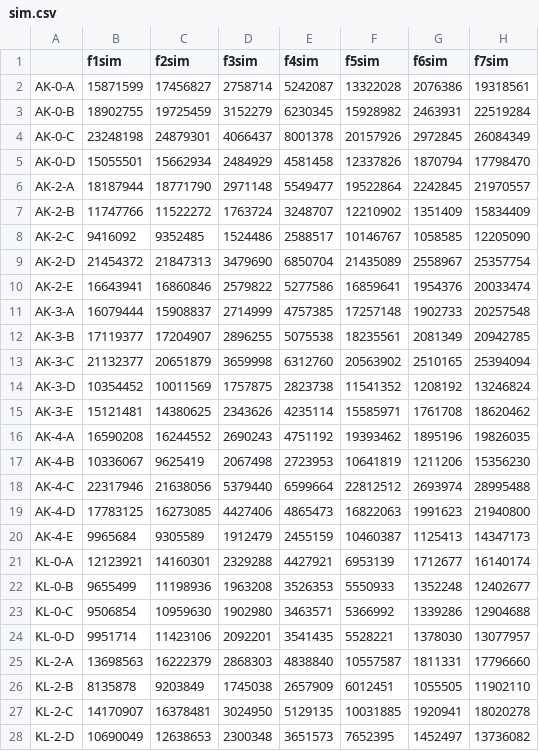
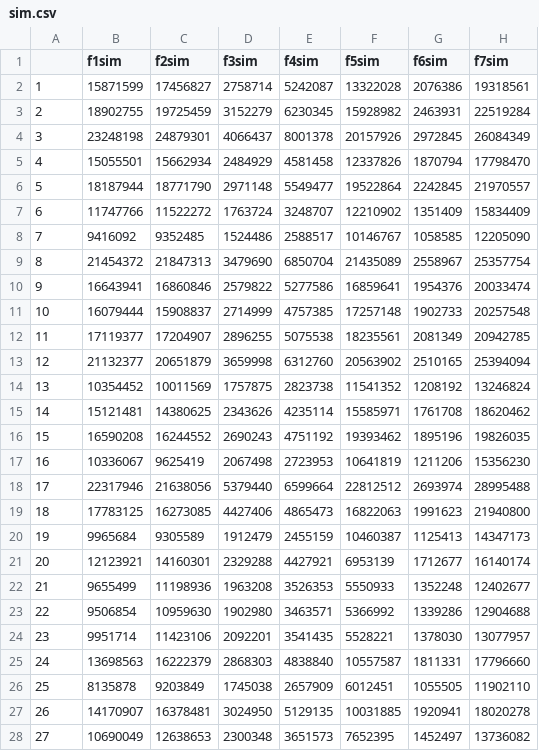
Before and after one commit to mut8/dip, a CSV file: raw_data/sim.csv, drawn as a sheet; only a part is shown; the diff covers the shown part only; the diff names each change by its address in the sheet, - before the commit and + after, or states it on an @@ line.

```diff
--- a/raw_data/sim.csv
+++ b/raw_data/sim.csv
-A2: AK-0-A
+A2: 1
-A3: AK-0-B
+A3: 2
-A4: AK-0-C
+A4: 3
-A5: AK-0-D
+A5: 4
-A6: AK-2-A
+A6: 5
-A7: AK-2-B
+A7: 6
-A8: AK-2-C
+A8: 7
-A9: AK-2-D
+A9: 8
-A10: AK-2-E
+A10: 9
-A11: AK-3-A
+A11: 10
-A12: AK-3-B
+A12: 11
-A13: AK-3-C
+A13: 12
-A14: AK-3-D
+A14: 13
-A15: AK-3-E
+A15: 14
-A16: AK-4-A
+A16: 15
-A17: AK-4-B
+A17: 16
-A18: AK-4-C
+A18: 17
-A19: AK-4-D
+A19: 18
-A20: AK-4-E
+A20: 19
-A21: KL-0-A
+A21: 20
-A22: KL-0-B
+A22: 21
-A23: KL-0-C
+A23: 22
-A24: KL-0-D
+A24: 23
-A25: KL-2-A
+A25: 24
-A26: KL-2-B
+A26: 25
-A27: KL-2-C
+A27: 26
-A28: KL-2-D
+A28: 27
```
Also changed, not shown: 47 edited cells elsewhere in this file, raw_data/micdif_alldata.csv, raw_data/samples.csv, 5 other files.
